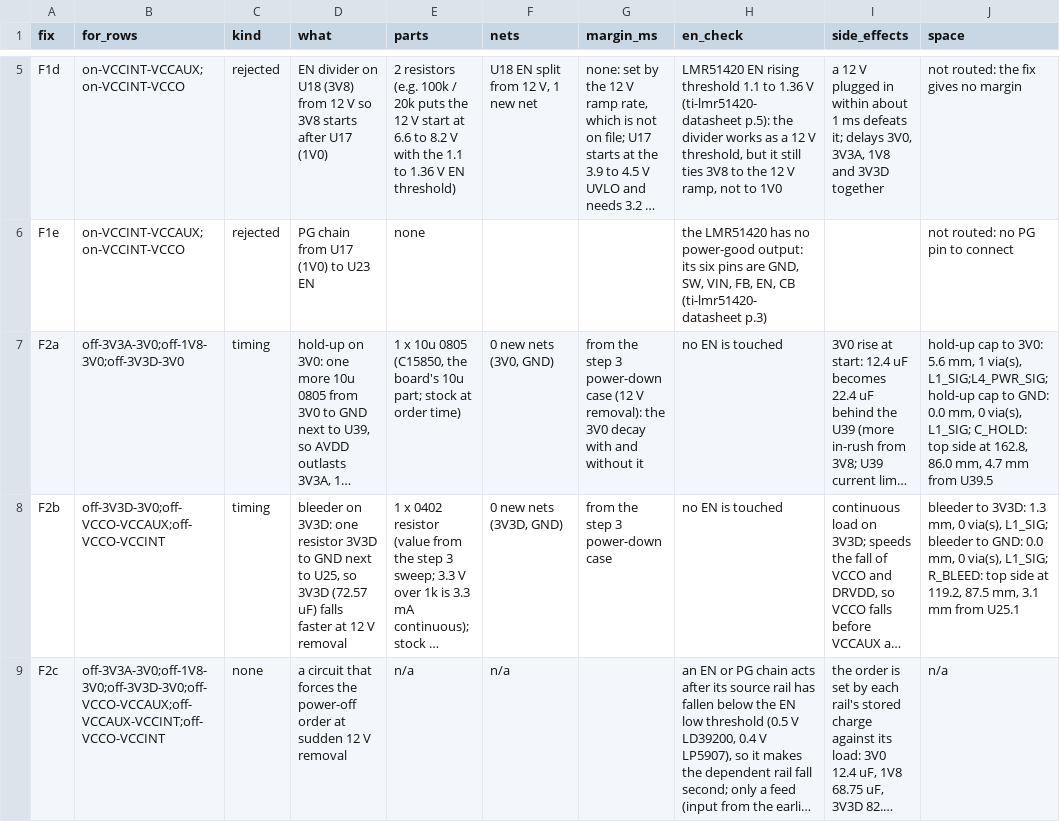
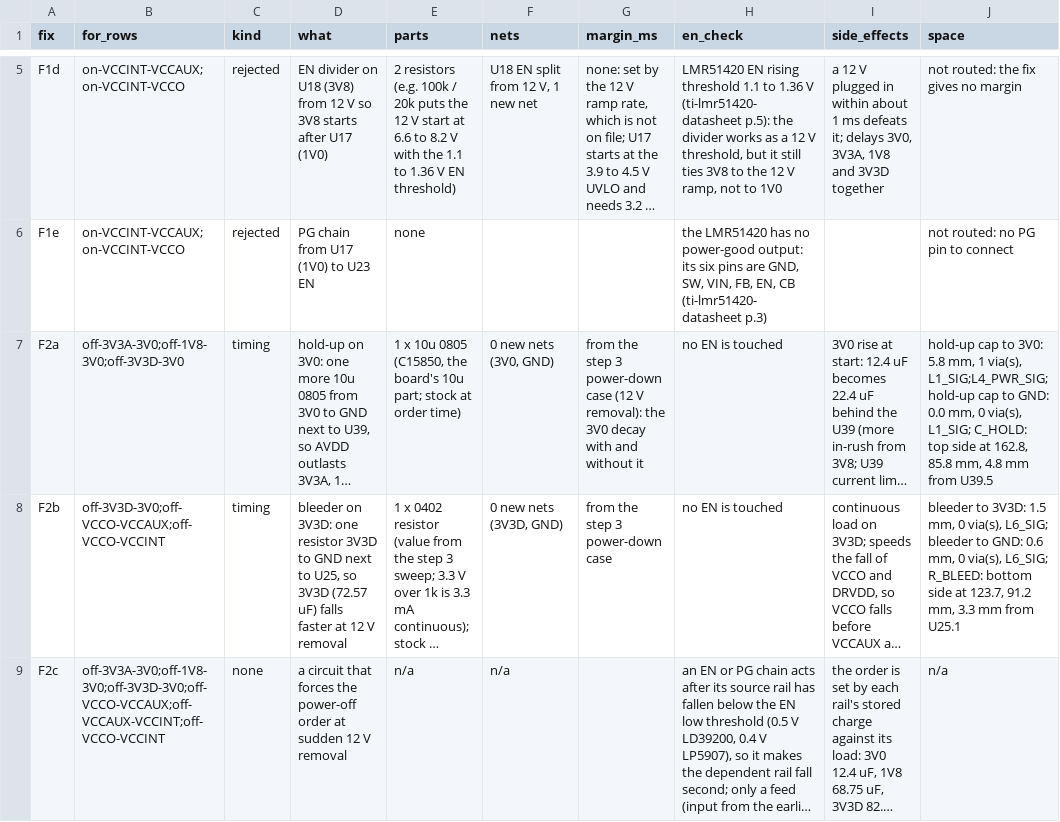
Before and after one commit to davidmhunt/fmcw3-ckflight, a CSV file: analysis/15_rx1_powerup/fixes.csv, drawn as a sheet; only a part is shown, gaps mark what is left out; long unchanged cells end in …; the diff names each change by its address in the sheet, - before the commit and + after, or states it on an @@ line.

```diff
--- a/analysis/15_rx1_powerup/fixes.csv
+++ b/analysis/15_rx1_powerup/fixes.csv
-J7 (space): …to 3V0: 5.6 mm, 1 via(s), L1_SIG;L4_PWR_SIG; hold-up cap to GND: 0.0 mm, 0 via(s), L1_SIG; C_HOLD: top side at 162.8, 86.0 mm, 4.7 mm from…
+J7 (space): …to 3V0: 5.8 mm, 1 via(s), L1_SIG;L4_PWR_SIG; hold-up cap to GND: 0.0 mm, 0 via(s), L1_SIG; C_HOLD: top side at 162.8, 85.8 mm, 4.8 mm from…
-J8 (space): …to 3V3D: 1.3 mm, 0 via(s), L1_SIG; bleeder to GND: 0.0 mm, 0 via(s), L1_SIG; R_BLEED: top side at 119.2, 87.5 mm, 3.1 mm from…
+J8 (space): …to 3V3D: 1.5 mm, 0 via(s), L6_SIG; bleeder to GND: 0.6 mm, 0 via(s), L6_SIG; R_BLEED: bottom side at 123.7, 91.2 mm, 3.3 mm from…
```
Also changed, not shown: analysis/11_board_1rx/route_space.csv, analysis/15_rx1_powerup/place_fix.csv, 3 other files.
